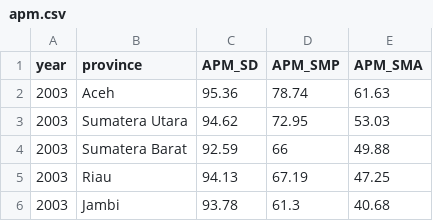
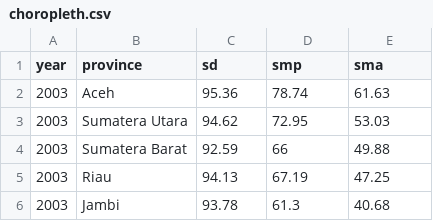
Before and after one commit to nathanchrs/apm-vis, a CSV file: data/choropleth.csv (was data/apm.csv), drawn as a sheet; only a part is shown.

Commit message:
Adjusted choropleth map layout and year slider (level select and distribution not working yet)

```diff
--- a/data/apm.csv
+++ b/data/choropleth.csv
@@ -1,2 +1,2 @@
-year,province,APM_SD,APM_SMP,APM_SMA
+year,province,sd,smp,sma
 2003,Aceh,95.36,78.74,61.63
```
Also changed, not shown: 6 other files.
